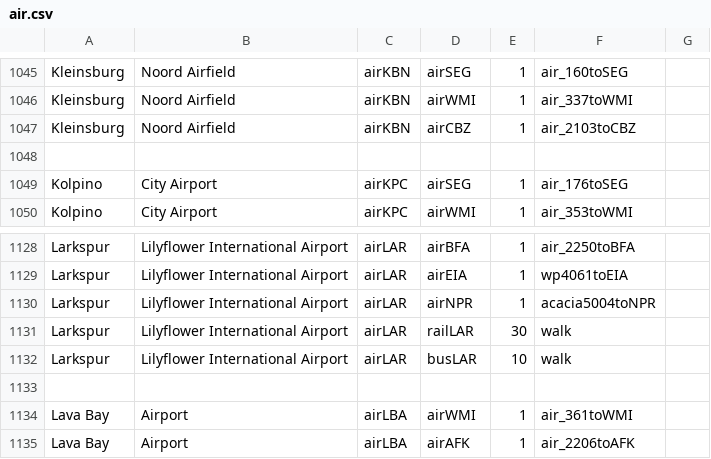
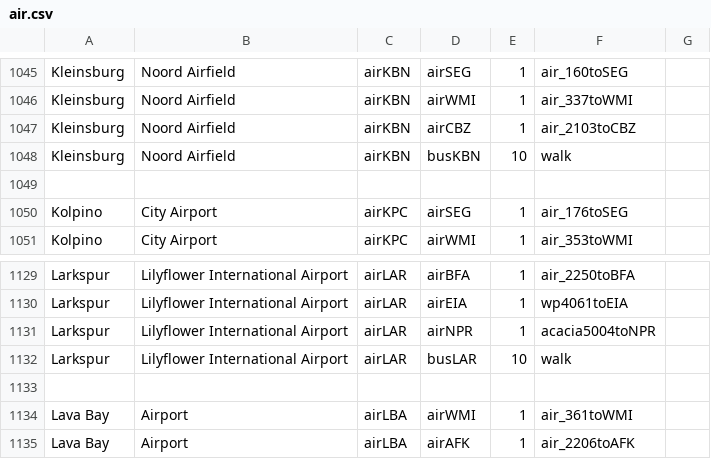
Before and after one commit to KittyCat11231/Feline-Holdings, a CSV file: src/intraroute/data/pathfinding/air.csv, drawn as a sheet; only a part is shown, gaps mark what is left out; removed rows and columns are numbered as before the commit, all else as after; the diff names each change by its address in the sheet, - before the commit and + after, or states it on an @@ line.

Commit message:
Reapply "IntraRoute data update"
This reverts commit a7d2aa1a9e47f1938597d07c6973e708365ae829.

```diff
--- a/src/intraroute/data/pathfinding/air.csv
+++ b/src/intraroute/data/pathfinding/air.csv
+row 1048: Kleinsburg | Noord Airfield | airKBN | busKBN | 10 | walk
-row 1131: Larkspur | Lilyflower International Airport | airLAR | railLAR | 30 | walk
```
Also changed, not shown: 13 other files.
